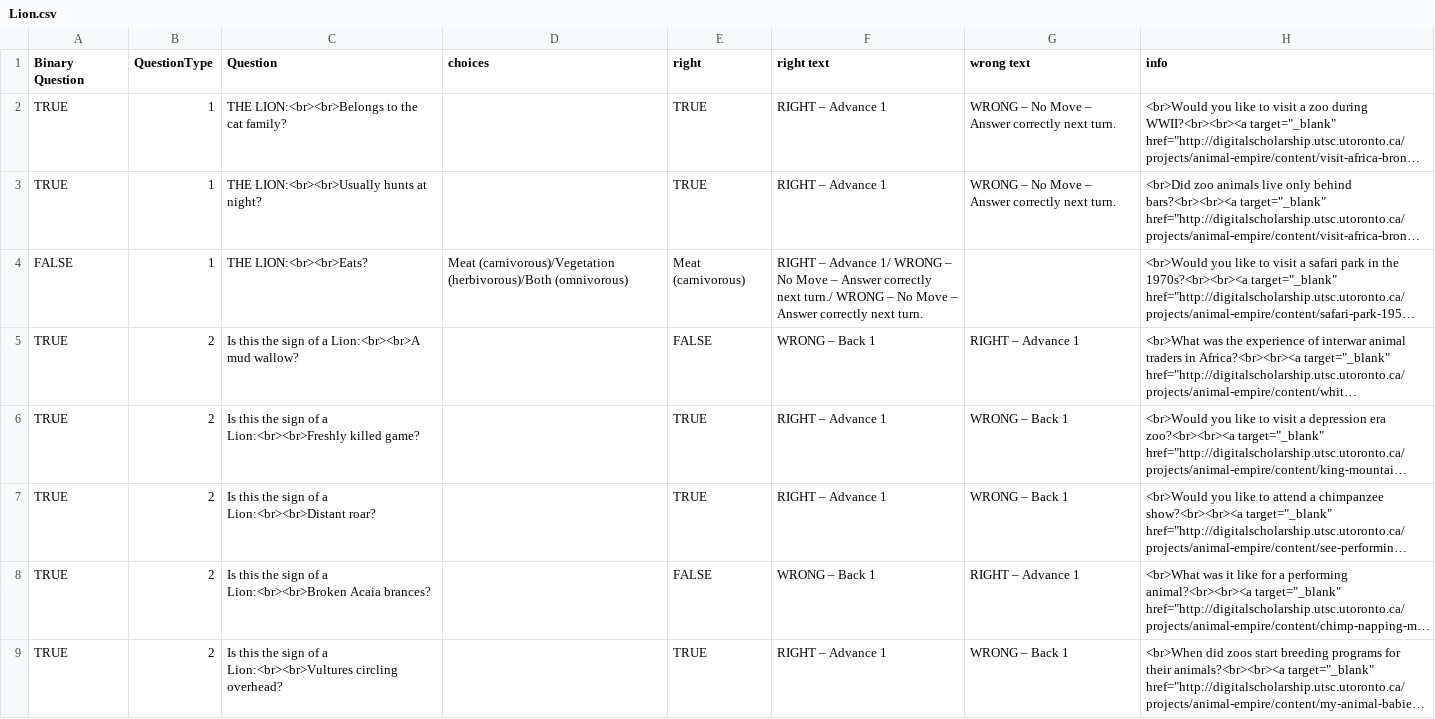
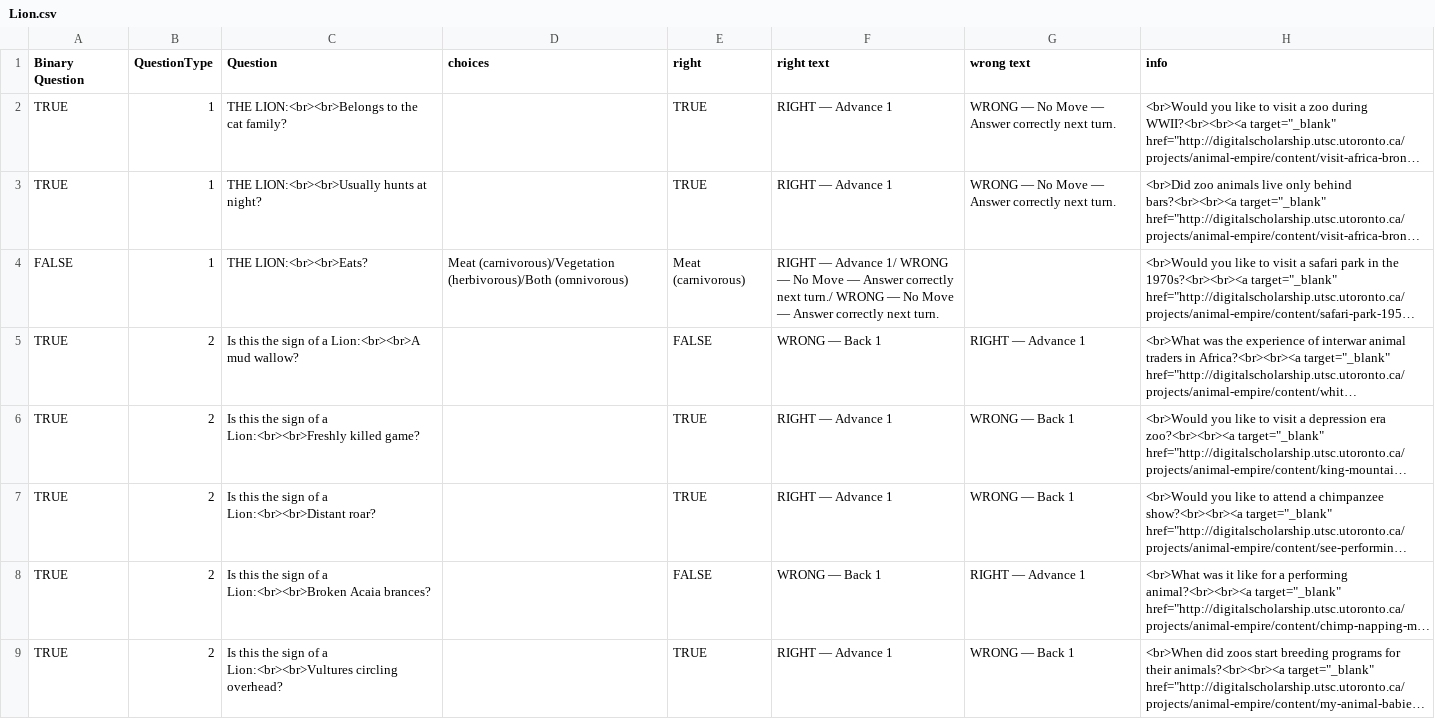
Before and after one commit to digitalutsc/ZooParade, a CSV file: Resources/CSV/Lion.csv, drawn as a sheet; only a part is shown; long unchanged cells end in …; the diff covers the shown part only; the diff names each change by its address in the sheet, - before the commit and + after, or states it on an @@ line.

```diff
--- a/Resources/CSV/Lion.csv
+++ b/Resources/CSV/Lion.csv
-F2:F3 (right text): RIGHT – Advance 1
+F2:F3 (right text): RIGHT — Advance 1
-G2:G3 (wrong text): WRONG – No Move – Answer correctly next turn.
+G2:G3 (wrong text): WRONG — No Move — Answer correctly next turn.
-F4 (right text): RIGHT – Advance 1/ WRONG – No Move – Answer correctly next turn./ WRONG – No Move – Answer correctly…
+F4 (right text): RIGHT — Advance 1/ WRONG — No Move — Answer correctly next turn./ WRONG — No Move — Answer correctly…
-F5 (right text): WRONG – Back 1
+F5 (right text): WRONG — Back 1
-G5 (wrong text): RIGHT – Advance 1
+G5 (wrong text): RIGHT — Advance 1
-F6:F7 (right text): RIGHT – Advance 1
+F6:F7 (right text): RIGHT — Advance 1
-G6:G7 (wrong text): WRONG – Back 1
+G6:G7 (wrong text): WRONG — Back 1
-F8 (right text): WRONG – Back 1
+F8 (right text): WRONG — Back 1
-G8 (wrong text): RIGHT – Advance 1
+G8 (wrong text): RIGHT — Advance 1
-F9 (right text): RIGHT – Advance 1
+F9 (right text): RIGHT — Advance 1
-G9 (wrong text): WRONG – Back 1
+G9 (wrong text): WRONG — Back 1
```
Also changed, not shown: 2 added rows, 2 removed rows and 3 edited cells elsewhere in this file, Resources/CSV/Capuchin.csv, Resources/CSV/Elephant.csv, 9 other files.
